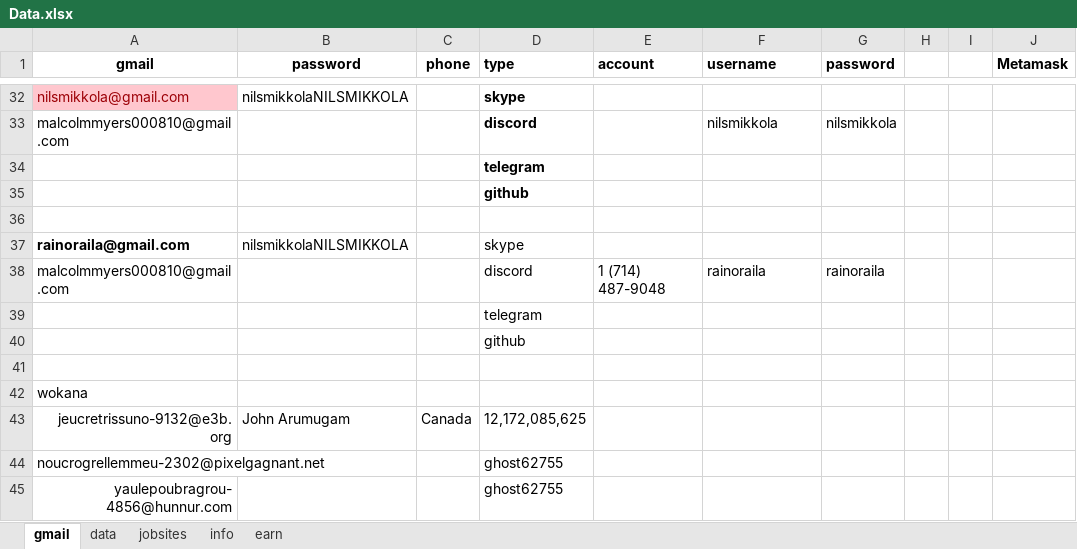
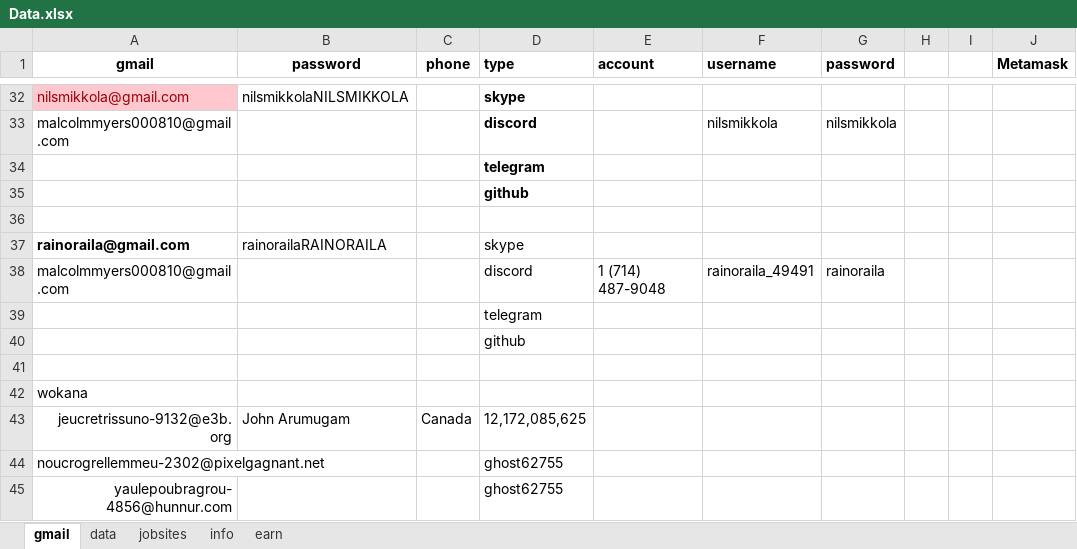
Before and after one commit to onlyhi00/me, an Excel workbook: Data.xlsx, sheet gmail, drawn as a sheet; only a part is shown, gaps mark what is left out; values as stored, in another font and other column widths than the file's, no borders; the diff names each change by its address in the sheet, - before the commit and + after, or states it on an @@ line.

Commit message:
change raino's pwd

```diff
--- a/Data.xlsx (sheet gmail)
+++ b/Data.xlsx (sheet gmail)
-B37 (password): nilsmikkolaNILSMIKKOLA
+B37 (password): rainorailaRAINORAILA
-F38 (username): rainoraila
+F38 (username): rainoraila_49491
```
